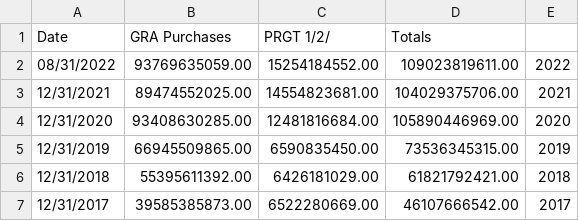
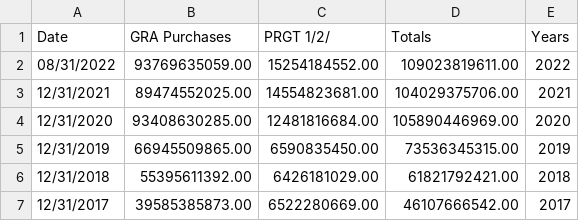
Before and after one commit to olilambourn/olilambourn.github.io, a CSV file: IMF Credit.csv, drawn as a sheet; only a part is shown.

Commit message:
Add files via upload

```diff
--- a/IMF Credit.csv
+++ b/IMF Credit.csv
@@ -1,2 +1,2 @@
-Date,GRA Purchases,PRGT 1/2/,Totals,,,,,,,,,,,,,,,
+Date,GRA Purchases,PRGT 1/2/,Totals,Years,,,,,,,,,,,,,,
 08/31/2022,93769635059.00,15254184552.00,109023819611.00,2022,,,,,,,,,,,,,,
```
